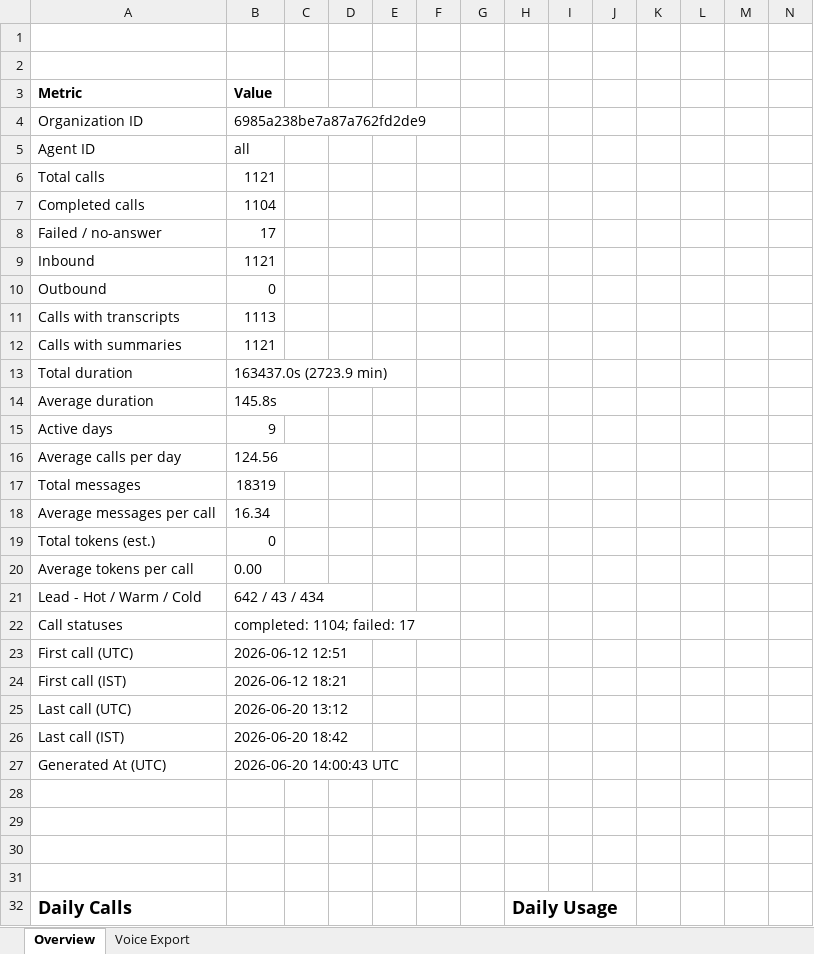
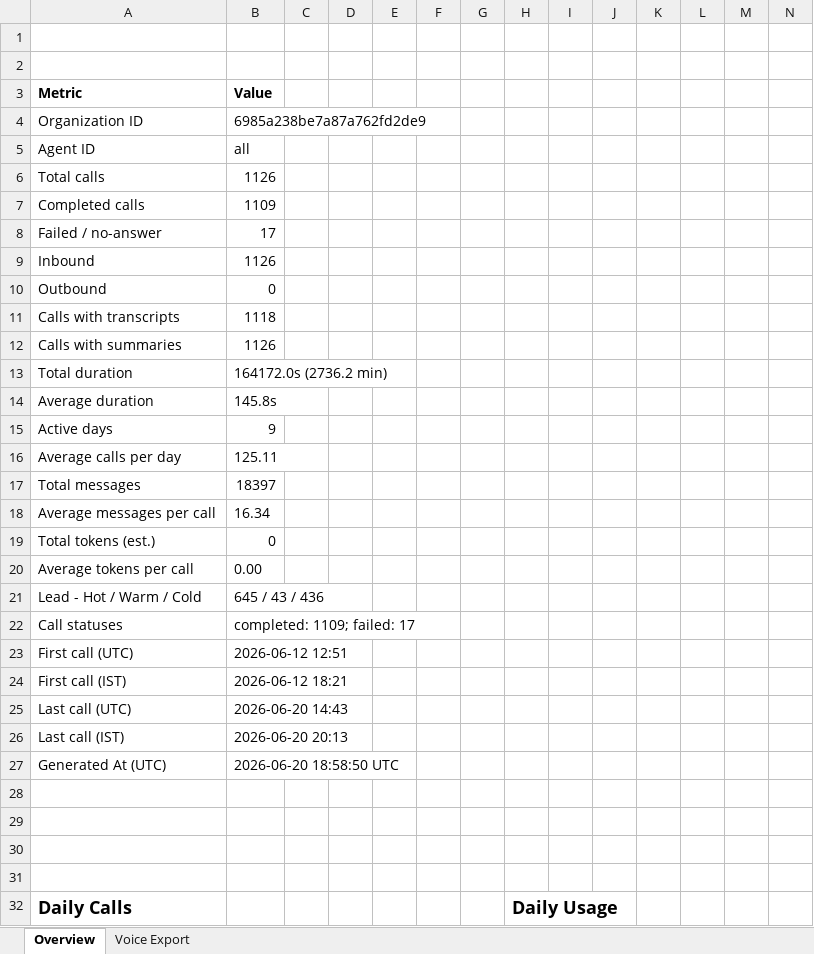
Before and after one commit to ravi-agarwal-bits-digital/anya-voice-dashboard, an Excel workbook: data/voice_analytics_2026-06-20.xlsx, sheet Overview, drawn as a sheet; only a part is shown; values as stored, in another font and other column widths than the file's, no borders; charts and pictures not drawn; the diff covers the shown part only; the diff names each change by its address in the sheet, - before the commit and + after, or states it on an @@ line.

```diff
--- a/data/voice_analytics_2026-06-20.xlsx (sheet Overview)
+++ b/data/voice_analytics_2026-06-20.xlsx (sheet Overview)
-B6 (Value): 1121
+B6 (Value): 1126
-B7 (Value): 1104
+B7 (Value): 1109
-B9 (Value): 1121
+B9 (Value): 1126
-B11 (Value): 1113
+B11 (Value): 1118
-B12 (Value): 1121
+B12 (Value): 1126
-B13 (Value): 163437.0s (2723.9 min)
+B13 (Value): 164172.0s (2736.2 min)
-B16 (Value): 124.56
+B16 (Value): 125.11
-B17 (Value): 18319
+B17 (Value): 18397
-B21 (Value): 642 / 43 / 434
+B21 (Value): 645 / 43 / 436
-B22 (Value): completed: 1104; failed: 17
+B22 (Value): completed: 1109; failed: 17
-B25 (Value): 2026-06-20 13:12
+B25 (Value): 2026-06-20 14:43
-B26 (Value): 2026-06-20 18:42
+B26 (Value): 2026-06-20 20:13
-B27 (Value): 2026-06-20 14:00:43 UTC
+B27 (Value): 2026-06-20 18:58:50 UTC
```
Also changed, not shown: 10 edited cells elsewhere in this sheet, sheet Voice Export.
